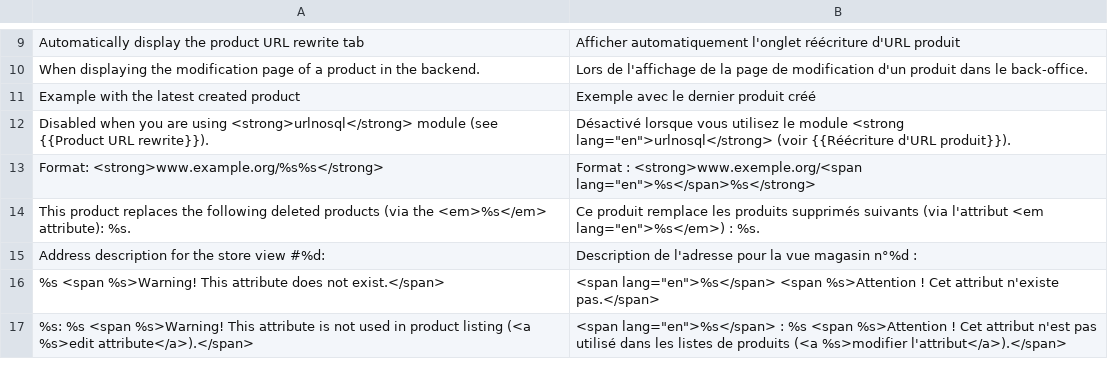
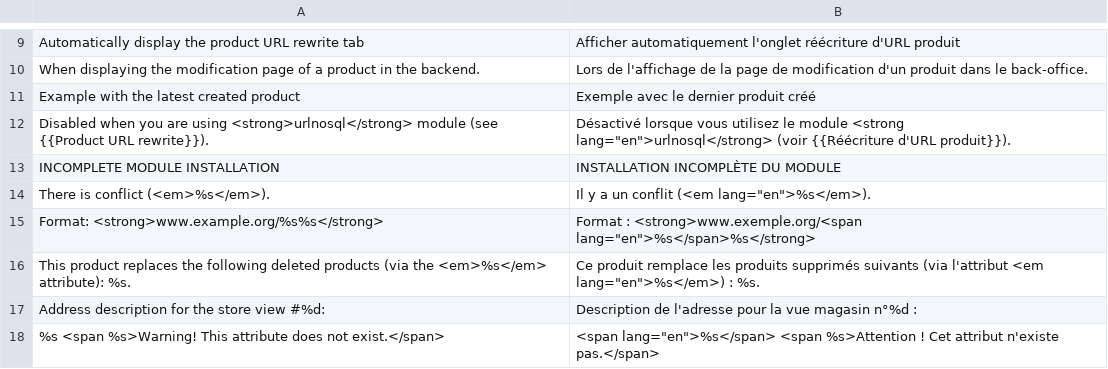
Before and after one commit to luigifab/openmage-urlnosql, a CSV file: app/locale/fr_CA/Luigifab_Urlnosql.csv, drawn as a sheet; only a part is shown, gaps mark what is left out; the shorter side is filled out with more unchanged rows; the diff names each change by its address in the sheet, - before the commit and + after, or states it on an @@ line.

```diff
--- a/app/locale/fr_CA/Luigifab_Urlnosql.csv
+++ b/app/locale/fr_CA/Luigifab_Urlnosql.csv
+row 13: INCOMPLETE MODULE INSTALLATION | INSTALLATION INCOMPLÈTE DU MODULE
+row 14: There is conflict (<em>%s</em>). | Il y a un conflit (<em lang="en">%s</em>).
```
Also changed, not shown: app/locale/fr_FR/Luigifab_Urlnosql.csv, 12 other files.
